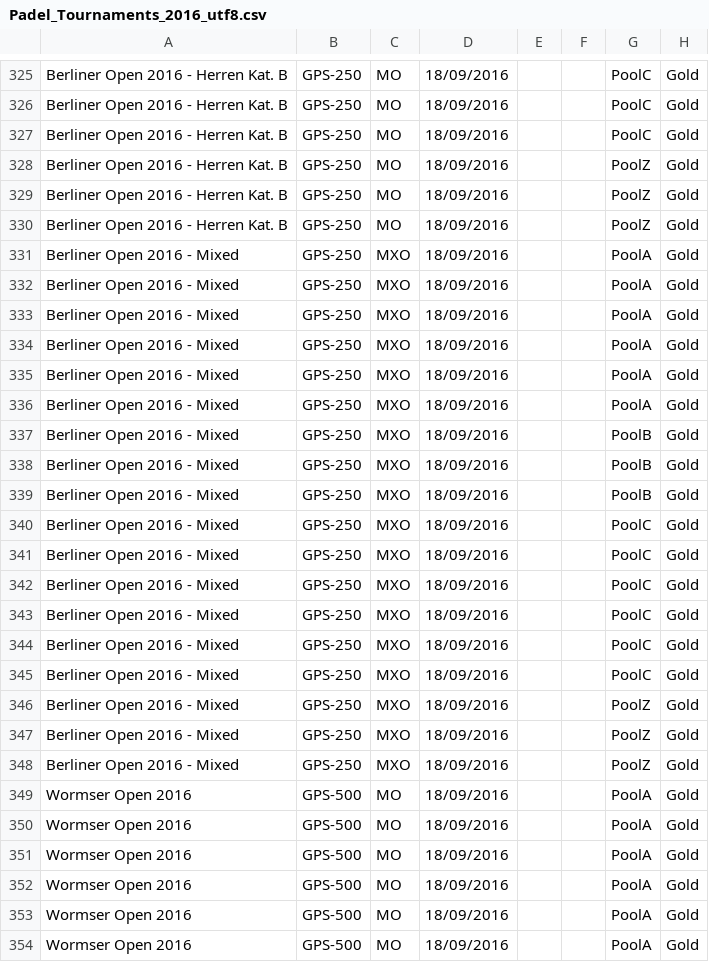
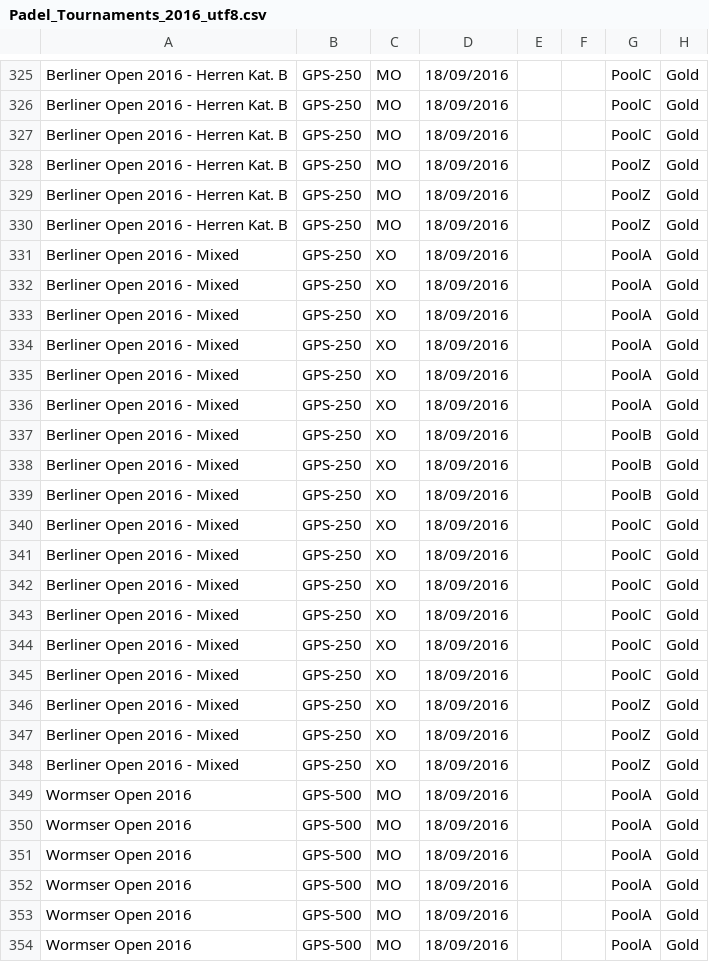
Before and after one commit to Padelanalytics/padelanalytics, a CSV file: tournaments/csv/Padel_Tournaments_2016_utf8.csv, drawn as a sheet; only a part is shown, gaps mark what is left out; the diff names each change by its address in the sheet, - before the commit and + after, or states it on an @@ line.

```diff
--- a/tournaments/csv/Padel_Tournaments_2016_utf8.csv
+++ b/tournaments/csv/Padel_Tournaments_2016_utf8.csv
-C331:C348: MXO
+C331:C348: XO
```
Also changed, not shown: tournaments/csv/Padel_Tournaments_2018_utf8.csv.
